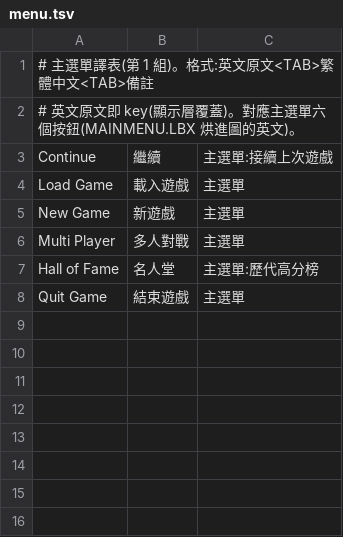
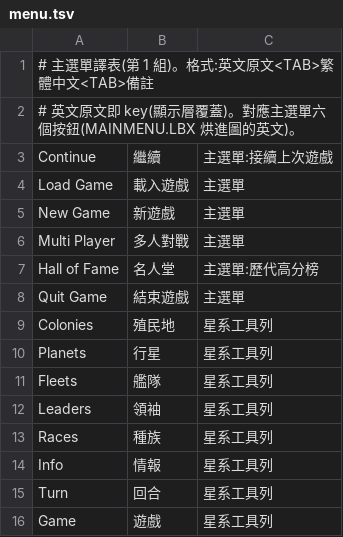
Before and after one commit to wicanr2/master-of-orion2-remake-cht, a TSV file: assets/i18n/menu.tsv, drawn as a sheet.

```diff
--- a/assets/i18n/menu.tsv
+++ b/assets/i18n/menu.tsv
@@ -8 +8,9 @@ Hall of Fame	名人堂	主選單:歷代高分榜
 Quit Game	結束遊戲	主選單
+Colonies	殖民地	星系工具列
+Planets	行星	星系工具列
+Fleets	艦隊	星系工具列
+Leaders	領袖	星系工具列
+Races	種族	星系工具列
+Info	情報	星系工具列
+Turn	回合	星系工具列
+Game	遊戲	星系工具列
```
Also changed, not shown: 2 other files.
